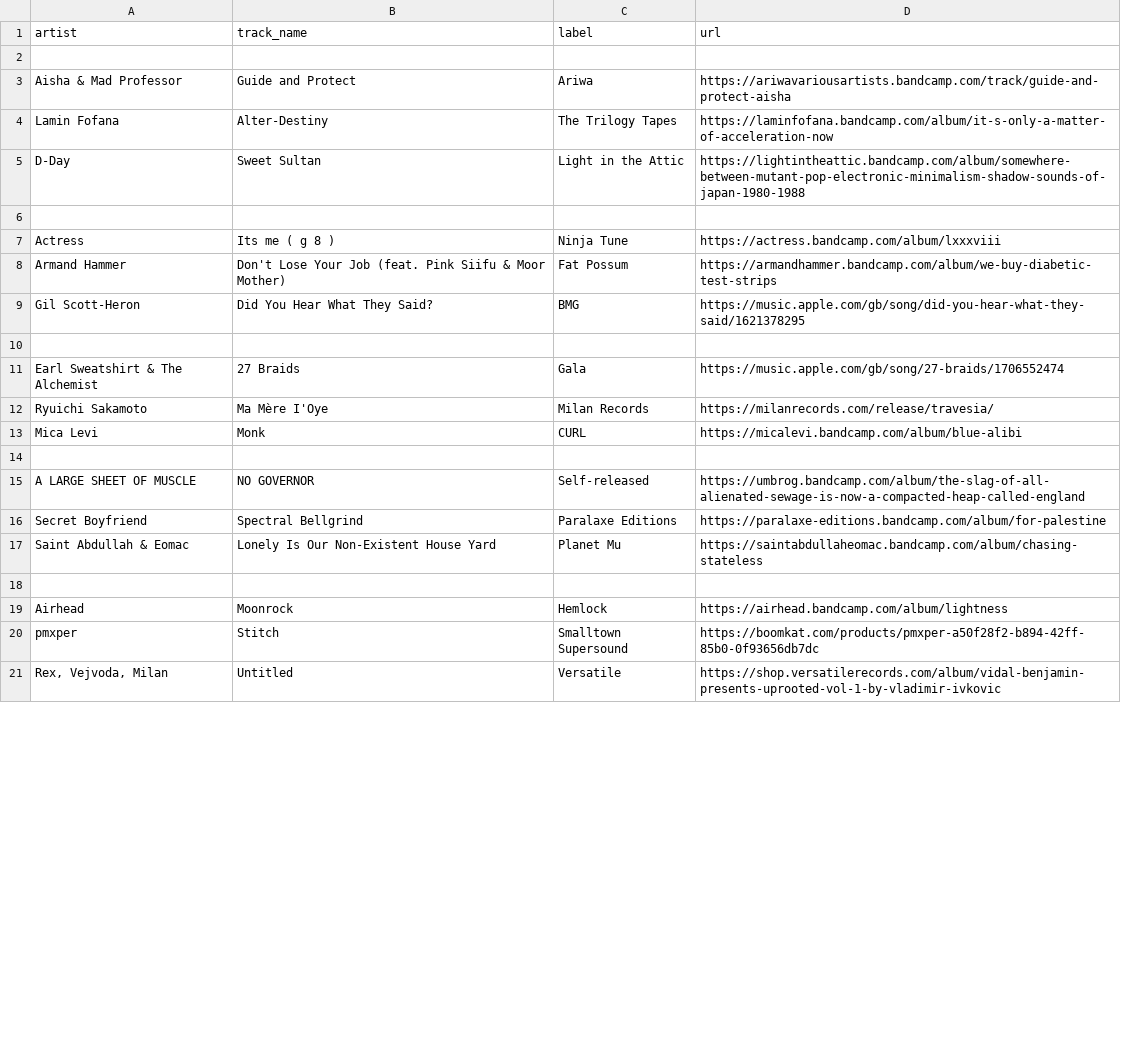
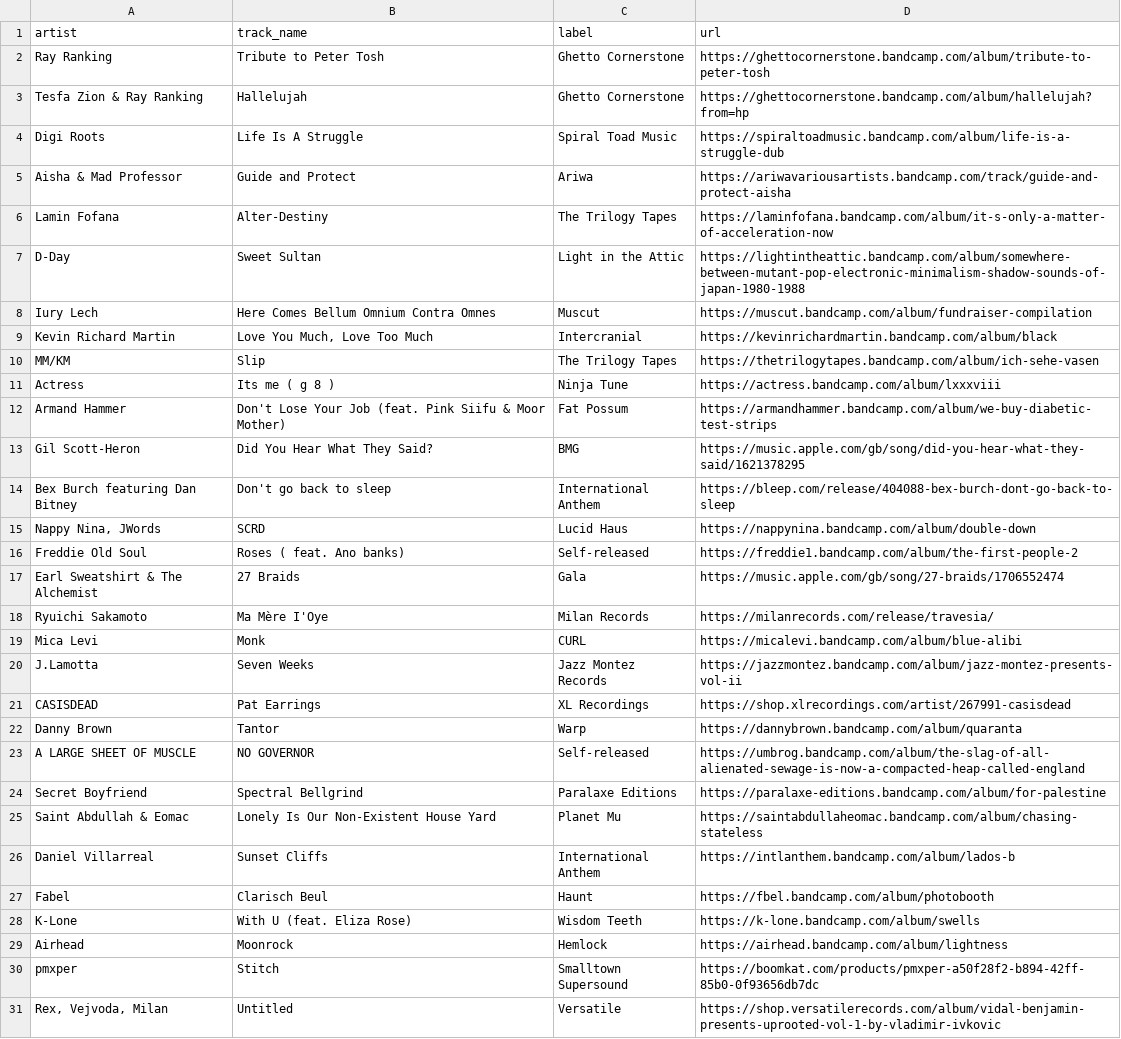
Before and after one commit to club-cooking/cloud696, a CSV file: data/tracklists/2023-11-10.csv, drawn as a sheet; only a part is shown; the diff covers the shown part only.

```diff
--- a/data/tracklists/2023-11-10.csv
+++ b/data/tracklists/2023-11-10.csv
@@ -1,3 +1,5 @@
 artist,track_name,label,url
-
+Ray Ranking,Tribute to Peter Tosh,Ghetto Cornerstone,https://ghettocornerstone.bandcamp.com/album/tribute-to-peter-tosh
+Tesfa Zion & Ray Ranking,Hallelujah,Ghetto Cornerstone,https://ghettocornerstone.bandcamp.com/album/hallelujah?from=hp
+Digi Roots,Life Is A Struggle,Spiral Toad Music,https://spiraltoadmusic.bandcamp.com/album/life-is-a-struggle-dub
 Aisha & Mad Professor,Guide and Protect,Ariwa,https://ariwavariousartists.bandcamp.com/track/guide-and-protect-aisha
@@ -5,3 +7,5 @@ Lamin Fofana,Alter-Destiny,The Trilogy Tapes,https://laminfofana.bandcamp.com/al
 D-Day,Sweet Sultan,Light in the Attic,https://lightintheattic.bandcamp.com/album/somewhere-between-mutant-pop-electronic-minimalism-shadow-sounds-of-japan-1980-1988
-
+Iury Lech,Here Comes Bellum Omnium Contra Omnes,Muscut,https://muscut.bandcamp.com/album/fundraiser-compilation
+Kevin Richard Martin,"Love You Much, Love Too Much",Intercranial,https://kevinrichardmartin.bandcamp.com/album/black
+MM/KM,Slip,The Trilogy Tapes,https://thetrilogytapes.bandcamp.com/album/ich-sehe-vasen
 Actress,Its me ( g 8 ),Ninja Tune,https://actress.bandcamp.com/album/lxxxviii
@@ -9,3 +13,5 @@ Armand Hammer,Don't Lose Your Job (feat. Pink Siifu & Moor Mother),Fat Possum,ht
 Gil Scott-Heron,Did You Hear What They Said?,BMG,https://music.apple.com/gb/song/did-you-hear-what-they-said/1621378295
-
+Bex Burch featuring Dan Bitney,Don't go back to sleep,International Anthem,https://bleep.com/release/404088-bex-burch-dont-go-back-to-sleep
+"Nappy Nina, JWords",SCRD,Lucid Haus,https://nappynina.bandcamp.com/album/double-down
+Freddie Old Soul,Roses ( feat. Ano banks),Self-released,https://freddie1.bandcamp.com/album/the-first-people-2
 Earl Sweatshirt & The Alchemist,27 Braids,Gala,https://music.apple.com/gb/song/27-braids/1706552474
@@ -13,3 +19,5 @@ Ryuichi Sakamoto,Ma Mère I'Oye,Milan Records,https://milanrecords.com/release/t
 Mica Levi,Monk,CURL,https://micalevi.bandcamp.com/album/blue-alibi
-
+J.Lamotta,Seven Weeks,Jazz Montez Records,https://jazzmontez.bandcamp.com/album/jazz-montez-presents-vol-ii
+CASISDEAD,Pat Earrings,XL Recordings,https://shop.xlrecordings.com/artist/267991-casisdead
+Danny Brown,Tantor,Warp,https://dannybrown.bandcamp.com/album/quaranta
 A LARGE SHEET OF MUSCLE,NO GOVERNOR,Self-released,https://umbrog.bandcamp.com/album/the-slag-of-all-alienated-sewage-is-now-a-compacted-heap-called-england
@@ -17,3 +25,5 @@ Secret Boyfriend,Spectral Bellgrind,Paralaxe Editions,https://paralaxe-editions.
 Saint Abdullah & Eomac,Lonely Is Our Non-Existent House Yard,Planet Mu,https://saintabdullaheomac.bandcamp.com/album/chasing-stateless
-
+Daniel Villarreal,Sunset Cliffs,International Anthem,https://intlanthem.bandcamp.com/album/lados-b
+Fabel,Clarisch Beul,Haunt,https://fbel.bandcamp.com/album/photobooth
+K-Lone,With U (feat. Eliza Rose),Wisdom Teeth,https://k-lone.bandcamp.com/album/swells
 Airhead,Moonrock,Hemlock,https://airhead.bandcamp.com/album/lightness
```
Also changed, not shown: 2 added rows and 4 edited cells elsewhere in this file, 1 other file.
